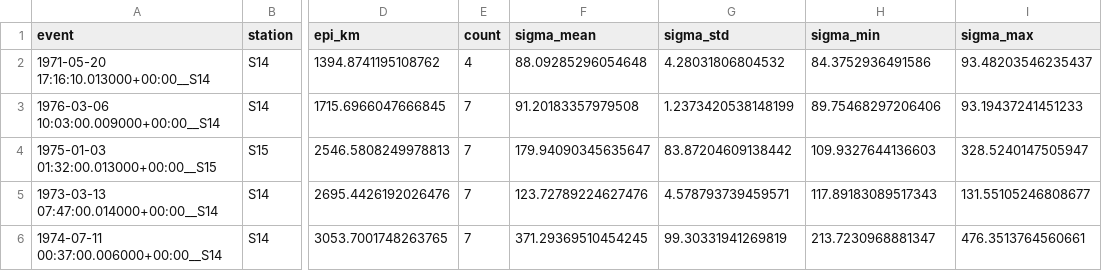
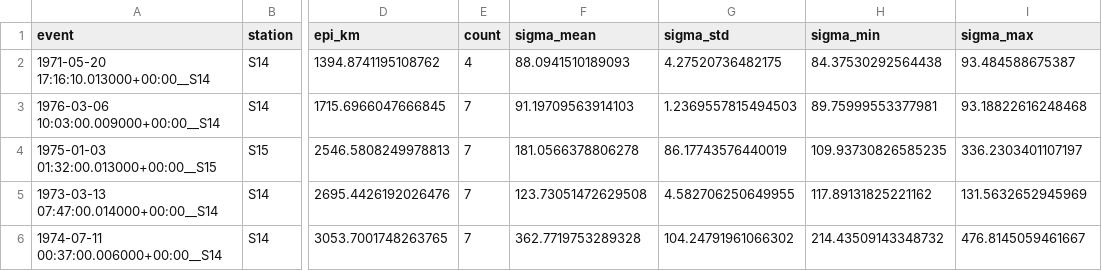
Before and after one commit to RamonMargarit/Heterogeneities-project, a CSV file: notebooks/results/LSQ_Fitting/fit_envelopes_sigma_by_event.csv, drawn as a sheet; only a part is shown, gaps mark what is left out; the diff names each change by its address in the sheet, - before the commit and + after, or states it on an @@ line.

```diff
--- a/notebooks/results/LSQ_Fitting/fit_envelopes_sigma_by_event.csv
+++ b/notebooks/results/LSQ_Fitting/fit_envelopes_sigma_by_event.csv
-F2 (sigma_mean): 88.09285296054648
+F2 (sigma_mean): 88.0941510189093
-G2 (sigma_std): 4.28031806804532
+G2 (sigma_std): 4.27520736482175
-H2 (sigma_min): 84.3752936491586
+H2 (sigma_min): 84.37530292564438
-I2 (sigma_max): 93.48203546235437
+I2 (sigma_max): 93.484588675387
-F3 (sigma_mean): 91.20183357979508
+F3 (sigma_mean): 91.19709563914103
-G3 (sigma_std): 1.2373420538148199
+G3 (sigma_std): 1.2369557815494503
-H3 (sigma_min): 89.75468297206406
+H3 (sigma_min): 89.75999553377981
-I3 (sigma_max): 93.19437241451233
+I3 (sigma_max): 93.18822616248468
-F4 (sigma_mean): 179.94090345635647
+F4 (sigma_mean): 181.0566378806278
-G4 (sigma_std): 83.87204609138442
+G4 (sigma_std): 86.17743576440019
-H4 (sigma_min): 109.9327644136603
+H4 (sigma_min): 109.93730826585235
-I4 (sigma_max): 328.5240147505947
+I4 (sigma_max): 336.2303401107197
-F5 (sigma_mean): 123.72789224627476
+F5 (sigma_mean): 123.73051472629508
-G5 (sigma_std): 4.578793739459571
+G5 (sigma_std): 4.582706250649955
-H5 (sigma_min): 117.89183089517343
+H5 (sigma_min): 117.89131825221162
-I5 (sigma_max): 131.55105246808677
+I5 (sigma_max): 131.5632652945969
-F6 (sigma_mean): 371.29369510454245
+F6 (sigma_mean): 362.7719753289328
-G6 (sigma_std): 99.30331941269819
+G6 (sigma_std): 104.24791961066302
-H6 (sigma_min): 213.7230968881347
+H6 (sigma_min): 214.43509143348732
-I6 (sigma_max): 476.3513764560661
+I6 (sigma_max): 476.8145059461667
```
Also changed, not shown: notebooks/results/LSQ_Fitting/fit_envelopes_improvement_all_events.csv, notebooks/results/LSQ_Fitting/fit_envelopes_sigma_by_event_and_band.csv, 22 other files.
